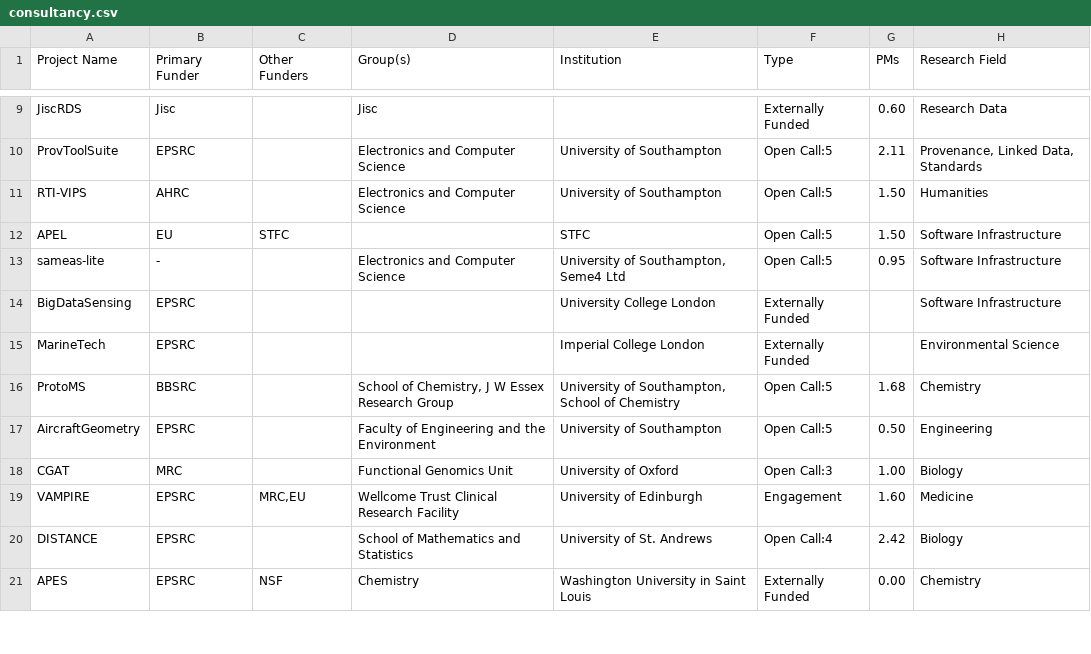
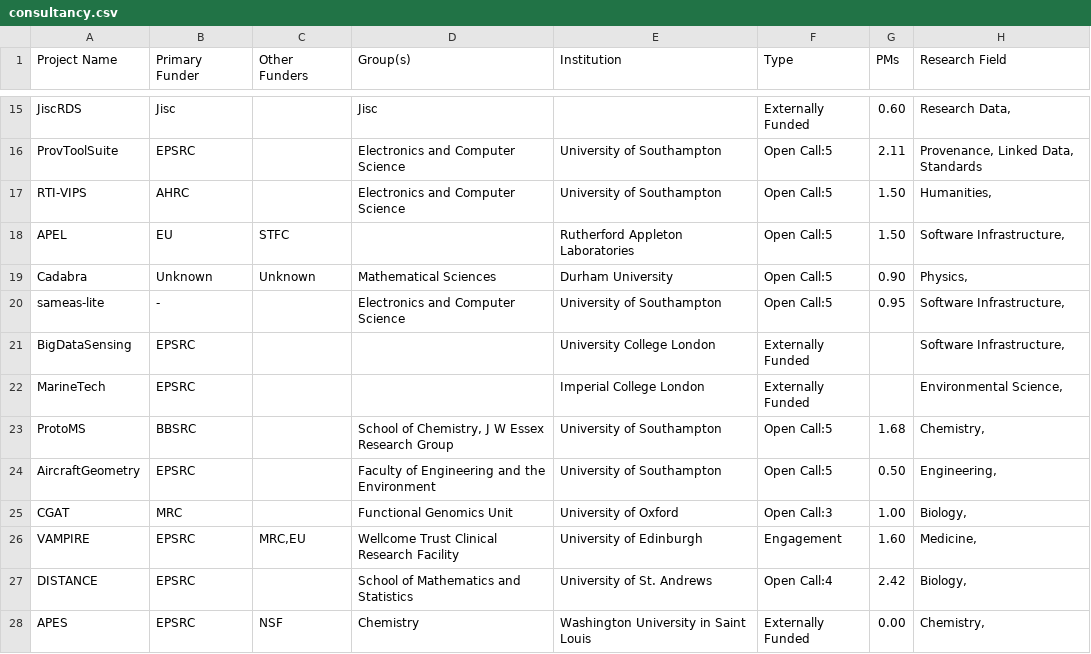
Before and after one commit to softwaresaved/visualisation, a CSV file: data/sheets/filtered/consultancy.csv, drawn as a sheet; only a part is shown, gaps mark what is left out; addresses are those after the commit; the diff covers the shown part only; the diff names each change by its address in the sheet, - before the commit and + after, or states it on an @@ line.

```diff
--- a/data/sheets/filtered/consultancy.csv
+++ b/data/sheets/filtered/consultancy.csv
-H15 (Research Field): Research Data
+H15 (Research Field): Research Data,
-H17 (Research Field): Humanities
+H17 (Research Field): Humanities,
-E18 (Institution): STFC
+E18 (Institution): Rutherford Appleton Laboratories
-H18 (Research Field): Software Infrastructure
+H18 (Research Field): Software Infrastructure,
+row 19: Cadabra | Unknown | Unknown | Mathematical Sciences | Durham University | Open Call:5 | 0.90 | Physics,
-E20 (Institution): University of Southampton, Seme4 Ltd
+E20 (Institution): University of Southampton
-H20:H21 (Research Field): Software Infrastructure
+H20:H21 (Research Field): Software Infrastructure,
-H22 (Research Field): Environmental Science
+H22 (Research Field): Environmental Science,
-E23 (Institution): University of Southampton, School of Chemistry
+E23 (Institution): University of Southampton
-H23 (Research Field): Chemistry
+H23 (Research Field): Chemistry,
-H24 (Research Field): Engineering
+H24 (Research Field): Engineering,
-H25 (Research Field): Biology
+H25 (Research Field): Biology,
-H26 (Research Field): Medicine
+H26 (Research Field): Medicine,
-H27 (Research Field): Biology
+H27 (Research Field): Biology,
-H28 (Research Field): Chemistry
+H28 (Research Field): Chemistry,
```
Also changed, not shown: 9 added rows and 41 edited cells elsewhere in this file, data/sheets/filtered/project_effort.csv, 20 other files.
